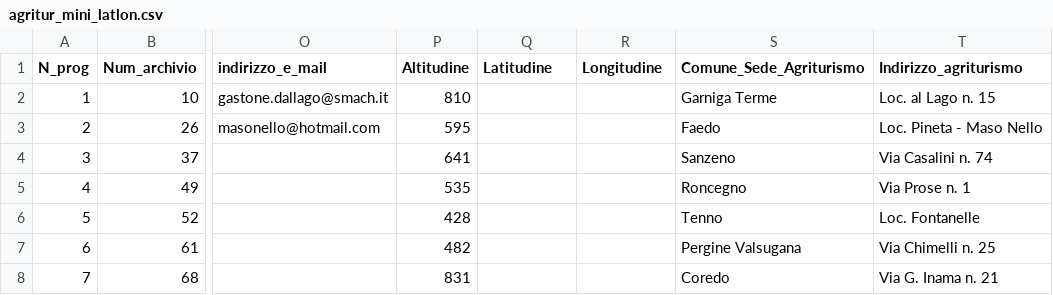
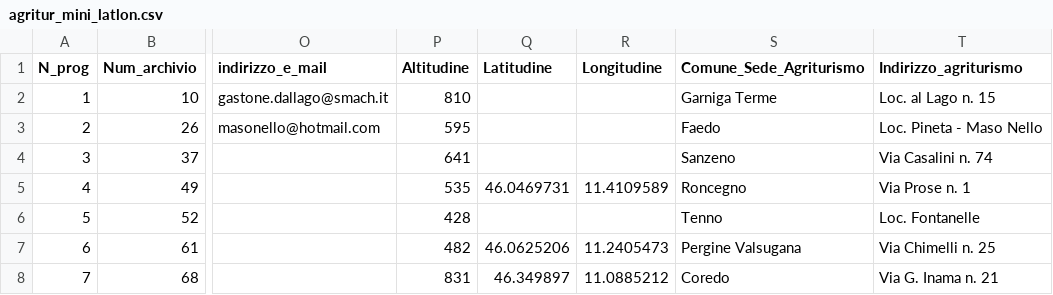
Before and after one commit to DavidLeoni/softpython-it, a CSV file: exercises/integration/agritur_mini_latlon.csv, drawn as a sheet; only a part is shown, gaps mark what is left out; the diff names each change by its address in the sheet, - before the commit and + after, or states it on an @@ line.

```diff
--- a/exercises/integration/agritur_mini_latlon.csv
+++ b/exercises/integration/agritur_mini_latlon.csv
-Q5 (Latitudine): (empty)
+Q5 (Latitudine): 46.0469731
-R5 (Longitudine): (empty)
+R5 (Longitudine): 11.4109589
-Q7 (Latitudine): (empty)
+Q7 (Latitudine): 46.0625206
-R7 (Longitudine): (empty)
+R7 (Longitudine): 11.2405473
-Q8 (Latitudine): (empty)
+Q8 (Latitudine): 46.349897
-R8 (Longitudine): (empty)
+R8 (Longitudine): 11.0885212
```
Also changed, not shown: 25 other files.
